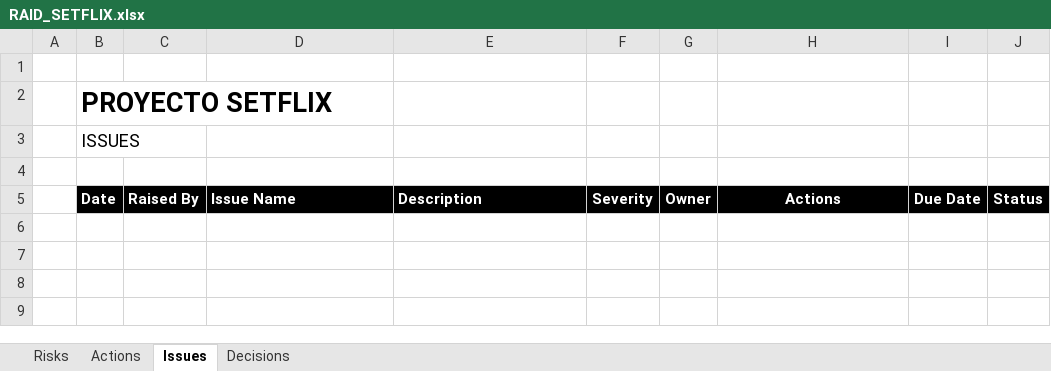
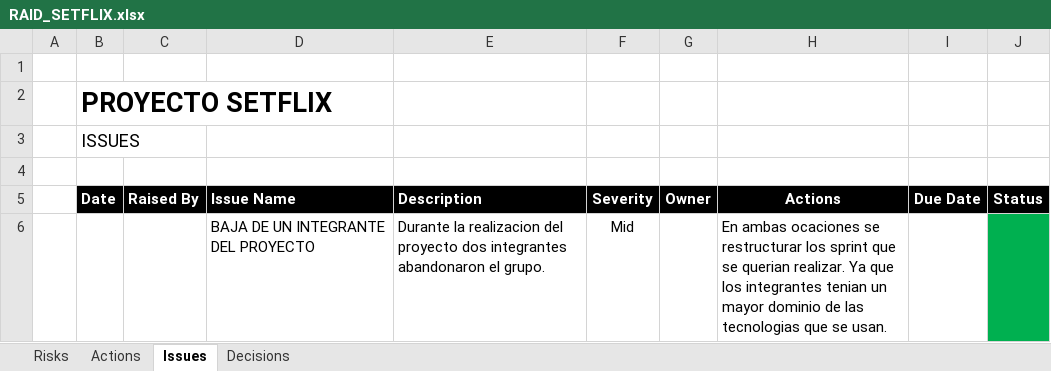
Before and after one commit to lordmaster11/eis_s2_2018_tpfinal_setflix, an Excel workbook: documentacion/RAID_SETFLIX.xlsx, sheet Issues, drawn as a sheet; values as stored, in another font and other column widths than the file's, no borders; the diff names each change by its address in the sheet, - before the commit and + after, or states it on an @@ line.

```diff
--- a/documentacion/RAID_SETFLIX.xlsx (sheet Issues)
+++ b/documentacion/RAID_SETFLIX.xlsx (sheet Issues)
+row 6:  |  |  | BAJA DE UN INTEGRANTE DEL PROYECTO | Durante la realizacion del proyecto dos integrantes abandonaron el grupo. | Mid |  | En ambas ocaciones se restructurar los sprint que se querian realizar. Ya que los integrantes tenian un mayor dominio de las tecnologias que se usan.
```
Also changed, not shown: sheet Actions, sheet Risks.
